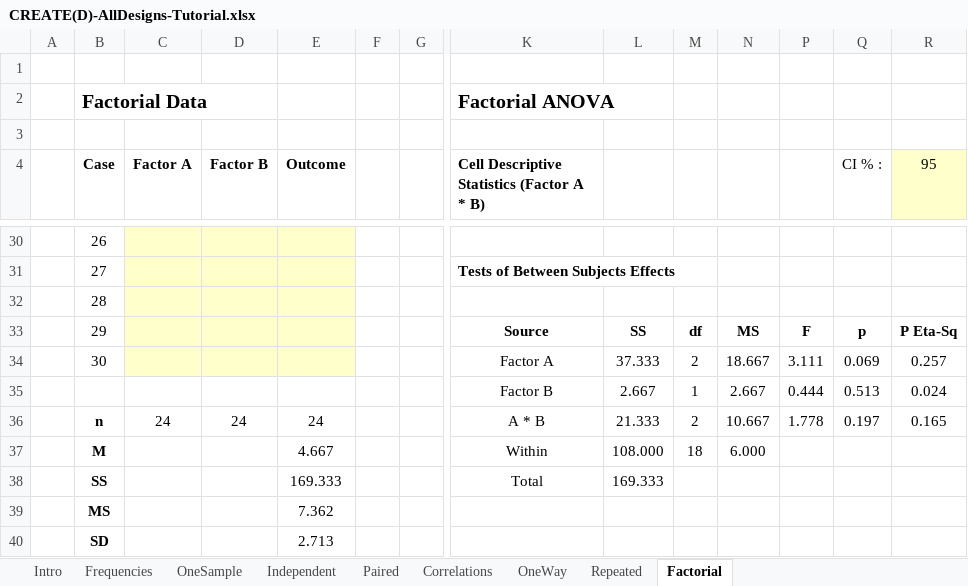
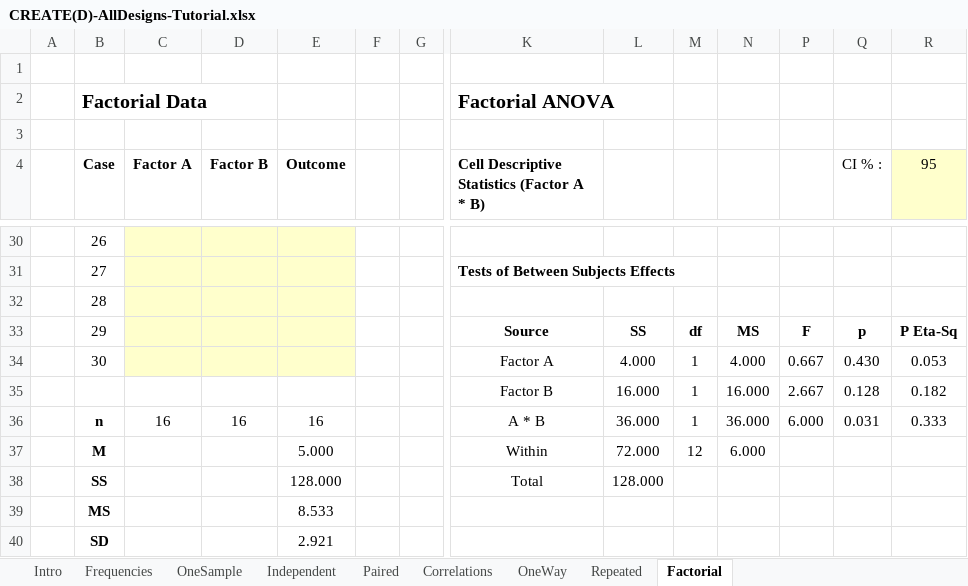
Before and after one commit to cwendorf/BASE, an Excel workbook: CREATE/CREATE(D)-AllDesigns-Tutorial.xlsx, sheet Factorial, drawn as a sheet; only a part is shown, gaps mark what is left out; values as stored, in another font and other column widths than the file's, no borders; removed rows and columns are numbered as before the commit, all else as after; rows hold the shown columns only; the diff covers the shown part only; the diff names each change by its address in the sheet, - before the commit and + after, or states it on an @@ line.

```diff
--- a/CREATE/CREATE(D)-AllDesigns-Tutorial.xlsx (sheet Factorial)
+++ b/CREATE/CREATE(D)-AllDesigns-Tutorial.xlsx (sheet Factorial)
-L34: 37.333
+L34: 4.000
-M34: 2
+M34: 1
-N34: 18.667
+N34: 4.000
-P34: 3.111
+P34: 0.667
-Q34 (CI % :): 0.069
+Q34 (CI % :): 0.430
-R34 (95): 0.257
+R34 (95): 0.053
-row 35:  |  |  |  |  |  |  | Factor B | 2.667 | 1 | 2.667 | 0.444 | 0.513 | 0.024
+row 35:  |  |  |  |  |  |  | Factor B | 16.000 | 1 | 16.000 | 2.667 | 0.128 | 0.182
-C36 (Factor A): 24
+C36 (Factor A): 16
-D36 (Factor B): 24
+D36 (Factor B): 16
-E36 (Outcome): 24
+E36 (Outcome): 16
-L36: 21.333
+L36: 36.000
-M36: 2
+M36: 1
-N36: 10.667
+N36: 36.000
-P36: 1.778
+P36: 6.000
-Q36 (CI % :): 0.197
+Q36 (CI % :): 0.031
-R36 (95): 0.165
+R36 (95): 0.333
-E37 (Outcome): 4.667
+E37 (Outcome): 5.000
-L37: 108.000
+L37: 72.000
-M37: 18
+M37: 12
-E38 (Outcome): 169.333
+E38 (Outcome): 128.000
-L38: 169.333
+L38: 128.000
-E39 (Outcome): 7.362
+E39 (Outcome): 8.533
-E40 (Outcome): 2.713
+E40 (Outcome): 2.921
```
Also changed, not shown: 85 edited cells elsewhere in this sheet, hidden cells, CREATE/CREATE(S)-AllDesigns-Tutorial.xlsx.
